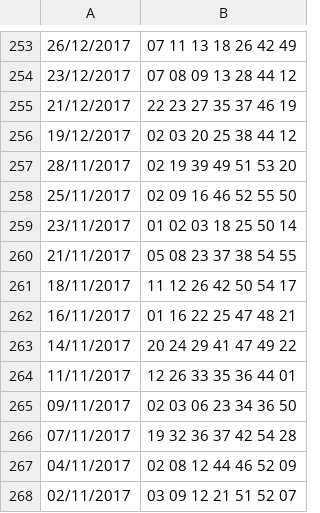
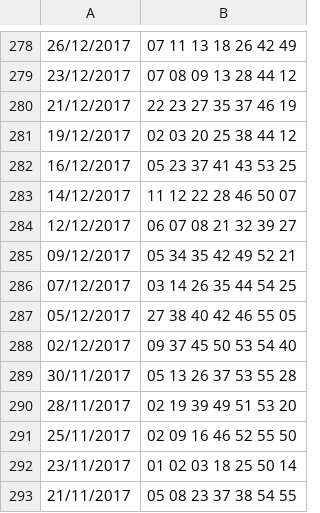
Before and after one commit to haclongtd1994/Prefict_Lotto_JustforFun, a CSV file: lotto.csv, drawn as a sheet; only a part is shown, gaps mark what is left out; the shorter side is filled out with more unchanged rows; the diff covers the shown part only; the diff names each change by its address in the sheet, - before the commit and + after, or states it on an @@ line.

```diff
--- a/lotto.csv
+++ b/lotto.csv
+row 282: 16/12/2017 | 05 23 37 41 43 53 25
+row 283: 14/12/2017 | 11 12 22 28 46 50 07
+row 284: 12/12/2017 | 06 07 08 21 32 39 27
+row 285: 09/12/2017 | 05 34 35 42 49 52 21
+row 286: 07/12/2017 | 03 14 26 35 44 54 25
+row 287: 05/12/2017 | 27 38 40 42 46 55 05
+row 288: 02/12/2017 | 09 37 45 50 53 54 40
+row 289: 30/11/2017 | 05 13 26 37 53 55 28
```
Also changed, not shown: 33 added rows and 9 removed rows elsewhere in this file, occurrence.csv, 1 other file.
